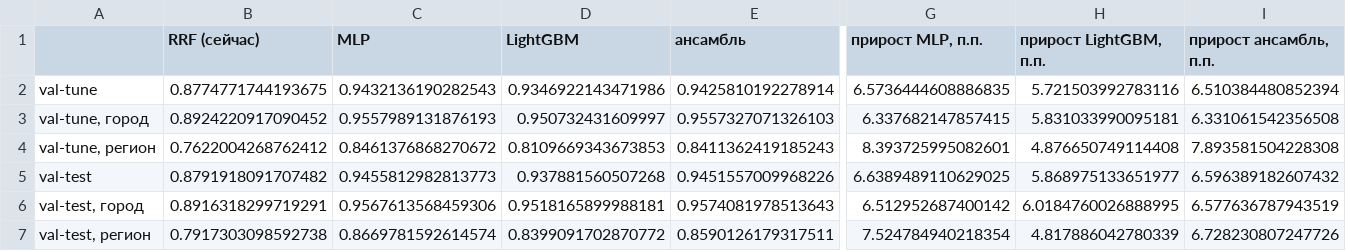
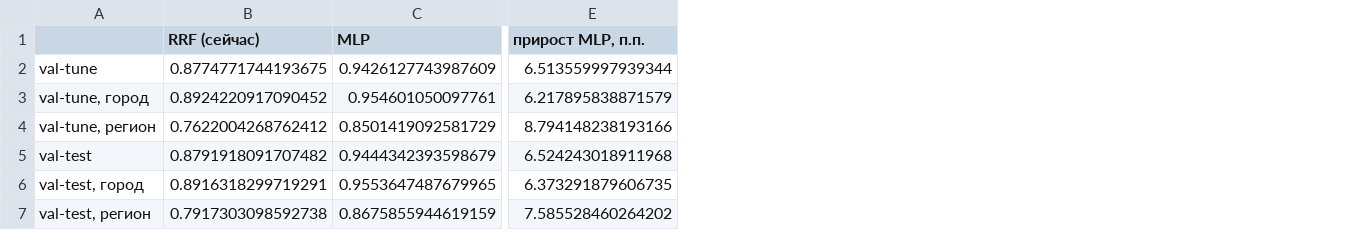
Before and after one commit to iliakabanov/Search-Retrieval, a CSV file: models/mlp_nb_text/recall.csv, drawn as a sheet; only a part is shown, gaps mark what is left out; removed rows and columns are numbered as before the commit, all else as after; the diff names each change by its address in the sheet, - before the commit and + after, or states it on an @@ line.

```diff
--- a/models/mlp_nb_text/recall.csv
+++ b/models/mlp_nb_text/recall.csv
-column D (LightGBM), rows 2-7: 0.9346922143471986 | 0.950732431609997 | 0.8109669343673853 | 0.937881560507268 | 0.9518165899988181 | 0.8399091702870772
-column E (ансамбль), rows 2-7: 0.9425810192278914 | 0.9557327071326103 | 0.8411362419185243 | 0.9451557009968226 | 0.9574081978513643 | 0.8590126179317511
-column H (прирост LightGBM, п.п.), rows 2-7: 5.721503992783116 | 5.831033990095181 | 4.876650749114408 | 5.868975133651977 | 6.0184760026888995 | 4.817886042780339
-column I (прирост ансамбль, п.п.), rows 2-7: 6.510384480852394 | 6.331061542356508 | 7.893581504228308 | 6.596389182607432 | 6.577636787943519 | 6.728230807247726
-C2 (MLP): 0.9432136190282543
+C2 (MLP): 0.9426127743987609
-E2 (прирост MLP, п.п.): 6.5736444608886835
+E2 (прирост MLP, п.п.): 6.513559997939344
-C3 (MLP): 0.9557989131876193
+C3 (MLP): 0.954601050097761
-E3 (прирост MLP, п.п.): 6.337682147857415
+E3 (прирост MLP, п.п.): 6.217895838871579
-C4 (MLP): 0.8461376868270672
+C4 (MLP): 0.8501419092581729
-E4 (прирост MLP, п.п.): 8.393725995082601
+E4 (прирост MLP, п.п.): 8.794148238193166
-C5 (MLP): 0.9455812982813773
+C5 (MLP): 0.9444342393598679
-E5 (прирост MLP, п.п.): 6.6389489110629025
+E5 (прирост MLP, п.п.): 6.524243018911968
-C6 (MLP): 0.9567613568459306
+C6 (MLP): 0.9553647487679965
-E6 (прирост MLP, п.п.): 6.512952687400142
+E6 (прирост MLP, п.п.): 6.373291879606735
-C7 (MLP): 0.8669781592614574
+C7 (MLP): 0.8675855944619159
-E7 (прирост MLP, п.п.): 7.524784940218354
+E7 (прирост MLP, п.п.): 7.585528460264202
```
Also changed, not shown: 5 other files.
